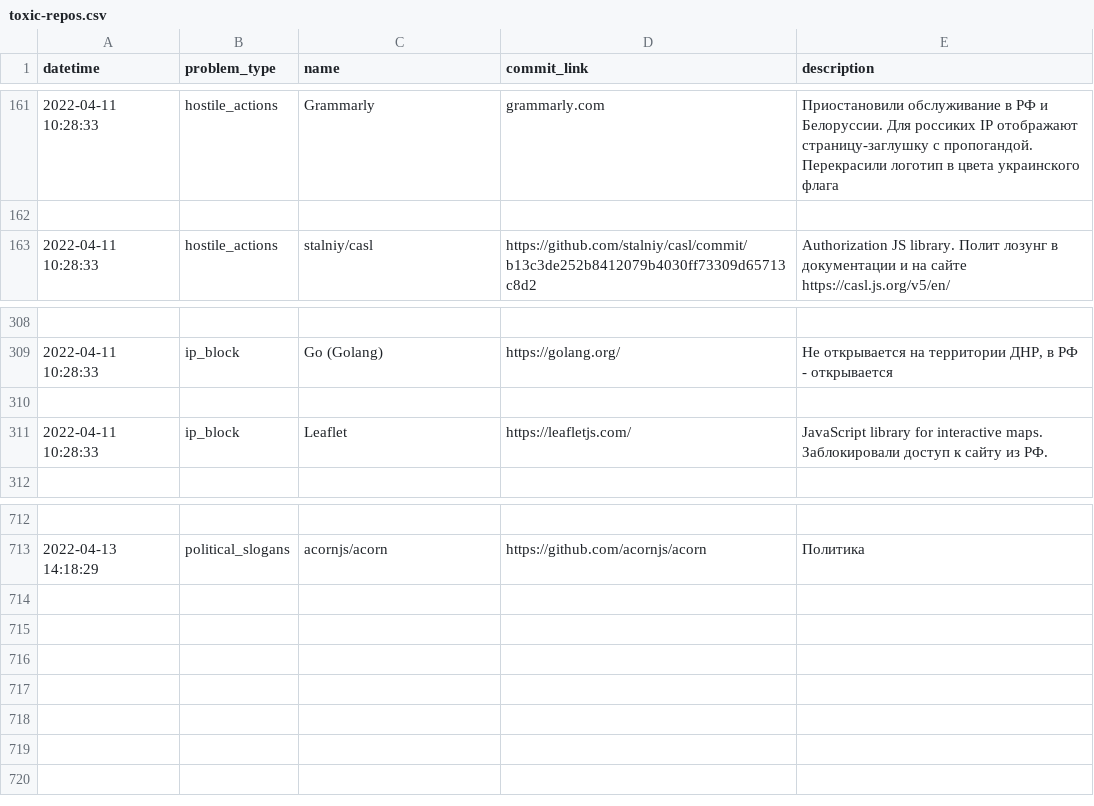
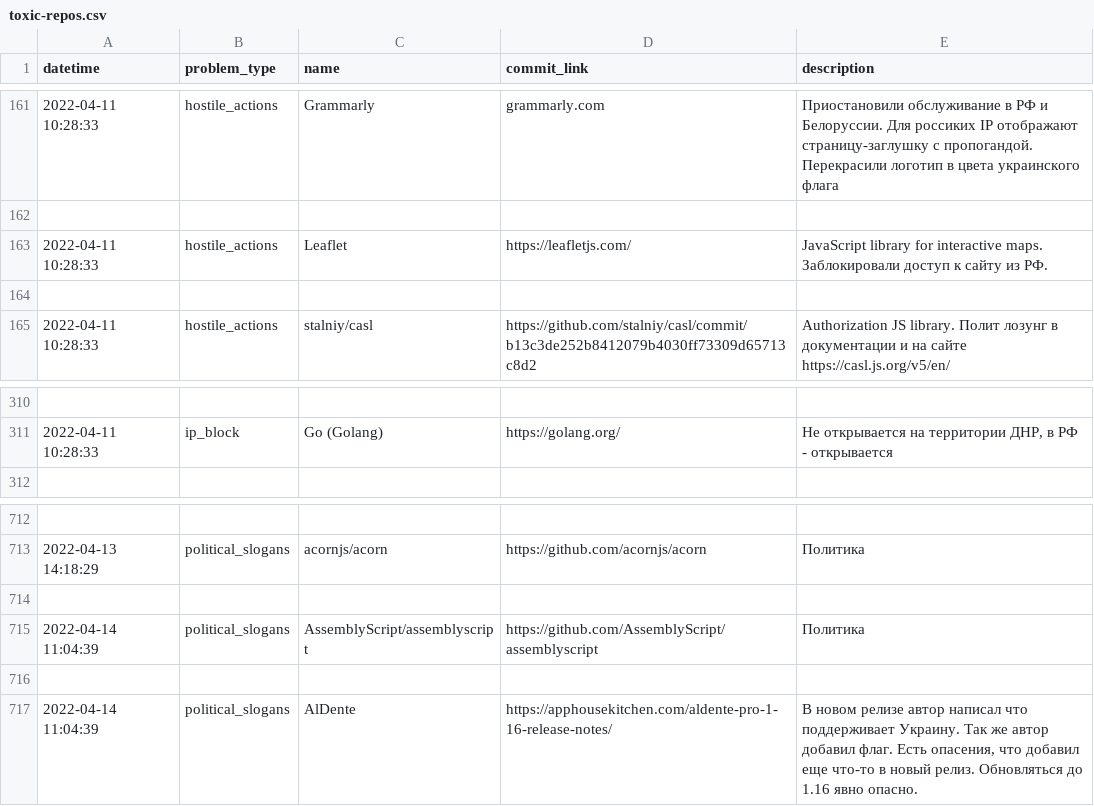
Before and after one commit to toxic-repos/toxic-repos, a CSV file: data/csv/toxic-repos.csv, drawn as a sheet; only a part is shown, gaps mark what is left out; removed rows and columns are numbered as before the commit, all else as after; the diff names each change by its address in the sheet, - before the commit and + after, or states it on an @@ line.

Commit message:
update .md files, data files & #52

```diff
--- a/data/csv/toxic-repos.csv
+++ b/data/csv/toxic-repos.csv
+row 163: 2022-04-11 10:28:33 | hostile_actions | Leaflet | https://leafletjs.com/ | JavaScript library for interactive maps. Заблокировали доступ к сайту из РФ.
+row 164: (empty)
-row 310: (empty)
-row 311: 2022-04-11 10:28:33 | ip_block | Leaflet | https://leafletjs.com/ | JavaScript library for interactive maps. Заблокировали доступ к сайту из РФ.
+row 714: (empty)
+row 715: 2022-04-14 11:04:39 | political_slogans | AssemblyScript/assemblyscript | https://github.com/AssemblyScript/assemblyscript | Политика
+row 716: (empty)
+row 717: 2022-04-14 11:04:39 | political_slogans | AlDente | https://apphousekitchen.com/aldente-pro-1-16-release-notes/ | В новом релизе автор написал что поддерживает Украину. Так же автор добавил флаг. Есть опасения, что добавил еще что-то в новый релиз. Обновляться до 1.16 явно опасно.
```
Also changed, not shown: 4 other files.
